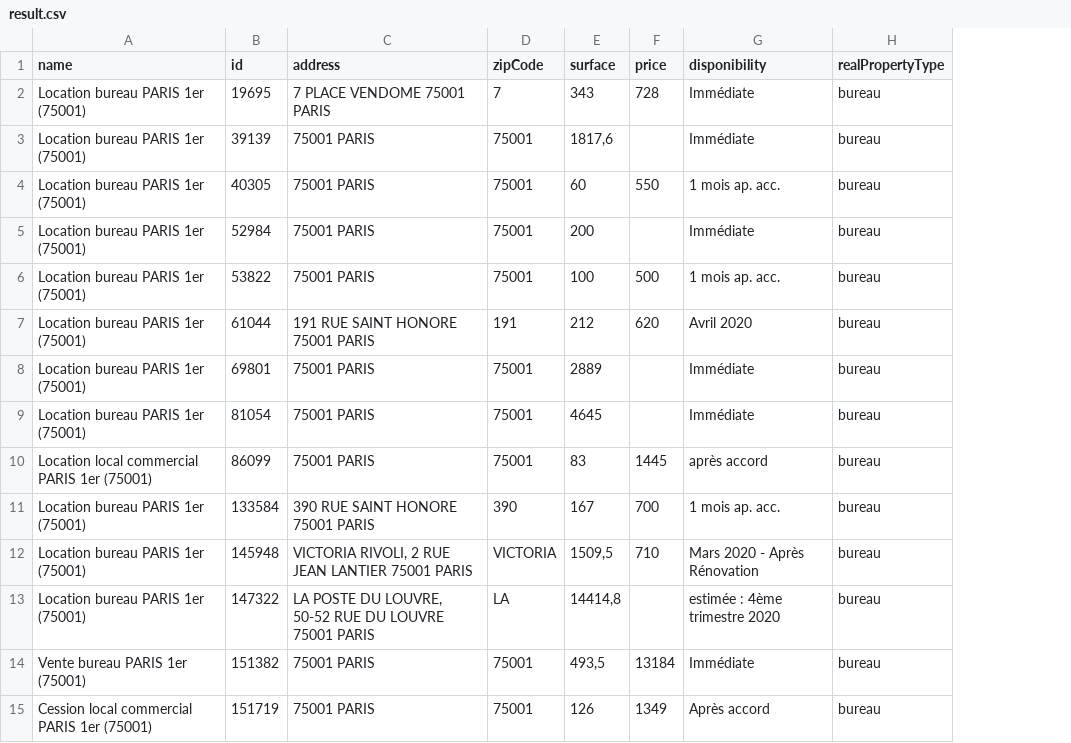
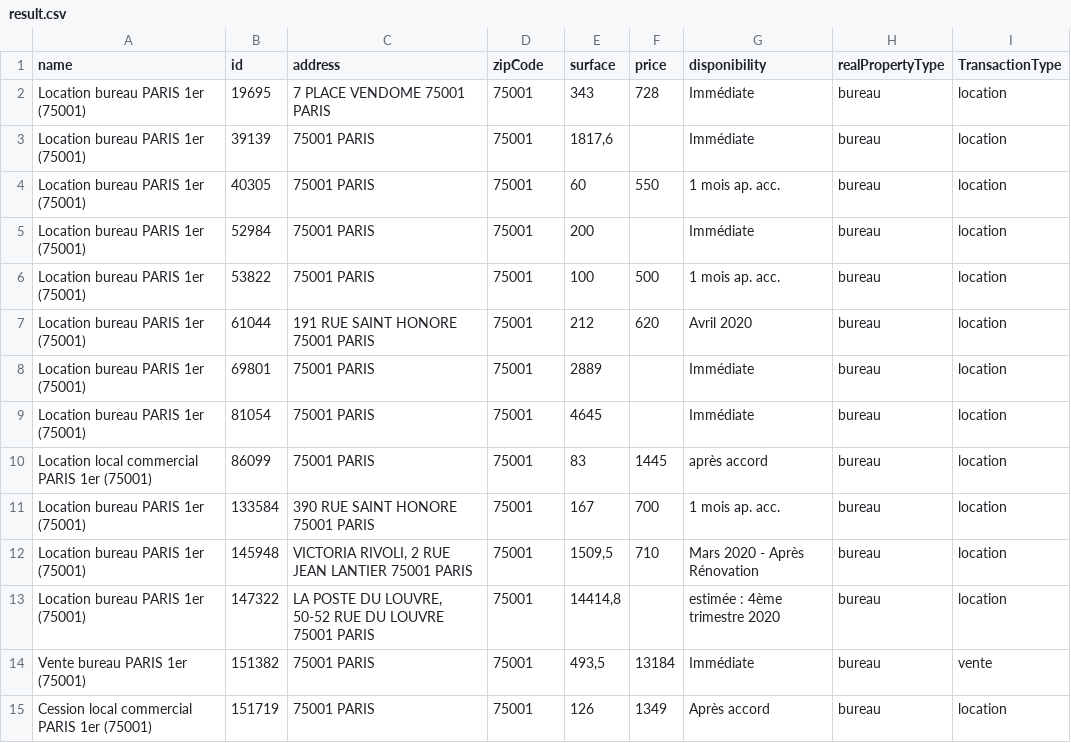
Before and after one commit to mgtf/hackathon-cesi-snapkey-vert, a CSV file: csv/result.csv, drawn as a sheet; the diff names each change by its address in the sheet, - before the commit and + after, or states it on an @@ line.

```diff
--- a/csv/result.csv
+++ b/csv/result.csv
+column I (TransactionType), rows 2-15: location | location | location | location | location | location | location | location | location | location | location | location | vente | location
-D2 (zipCode): 7
+D2 (zipCode): 75001
-D7 (zipCode): 191
+D7 (zipCode): 75001
-D11 (zipCode): 390
+D11 (zipCode): 75001
-D12 (zipCode): VICTORIA
+D12 (zipCode): 75001
-D13 (zipCode): LA
+D13 (zipCode): 75001
```
Also changed, not shown: 1 other file.
